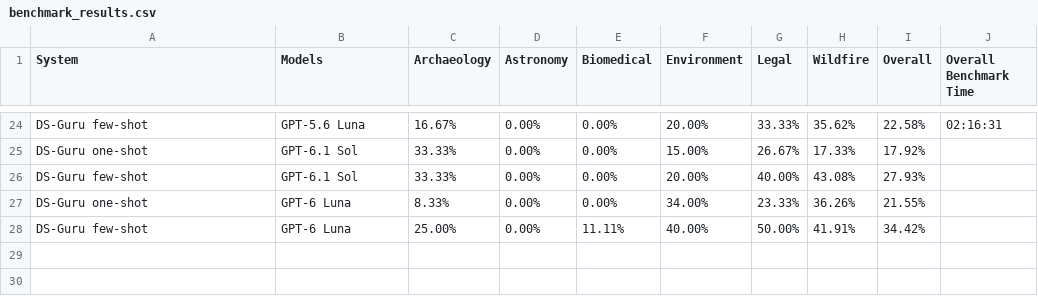
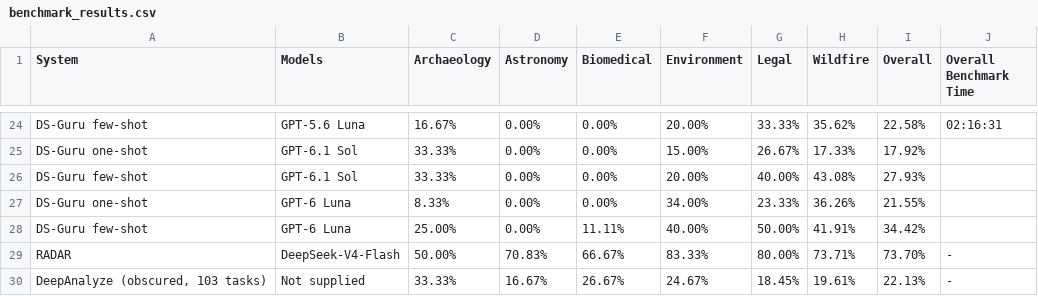
Before and after one commit to mitdbg/kramabench-website, a CSV file: data/benchmark_results.csv, drawn as a sheet; only a part is shown, gaps mark what is left out.

Commit message:
Add cached RADAR and obscured DeepAnalyze benchmark results

```diff
--- a/data/benchmark_results.csv
+++ b/data/benchmark_results.csv
@@ -28 +28,3 @@ DS-Guru one-shot,GPT-6 Luna,8.33%,0.00%,0.00%,34.00%,23.33%,36.26%,21.55%,
 DS-Guru few-shot,GPT-6 Luna,25.00%,0.00%,11.11%,40.00%,50.00%,41.91%,34.42%,
+RADAR,DeepSeek-V4-Flash,50.00%,70.83%,66.67%,83.33%,80.00%,73.71%,73.70%,-
+"DeepAnalyze (obscured, 103 tasks)",Not supplied,33.33%,16.67%,26.67%,24.67%,18.45%,19.61%,22.13%,-
```
Also changed, not shown: data/benchmark_oracle.csv.
